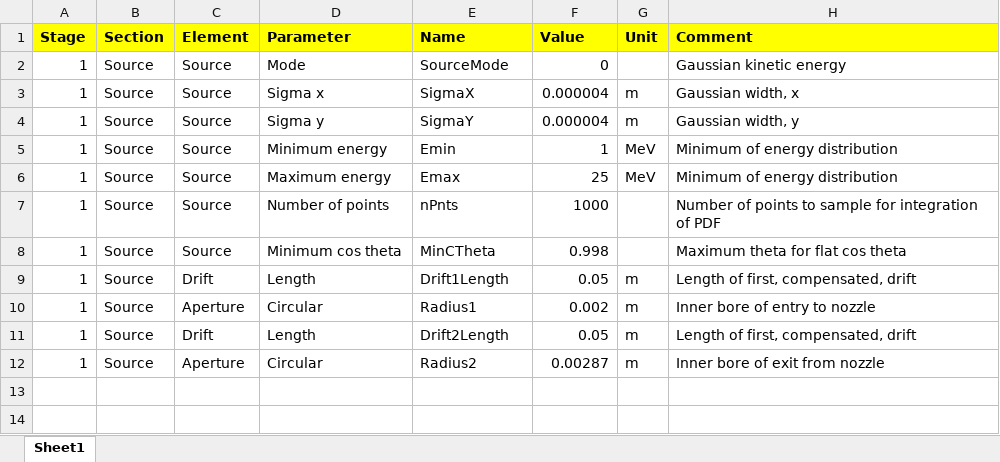
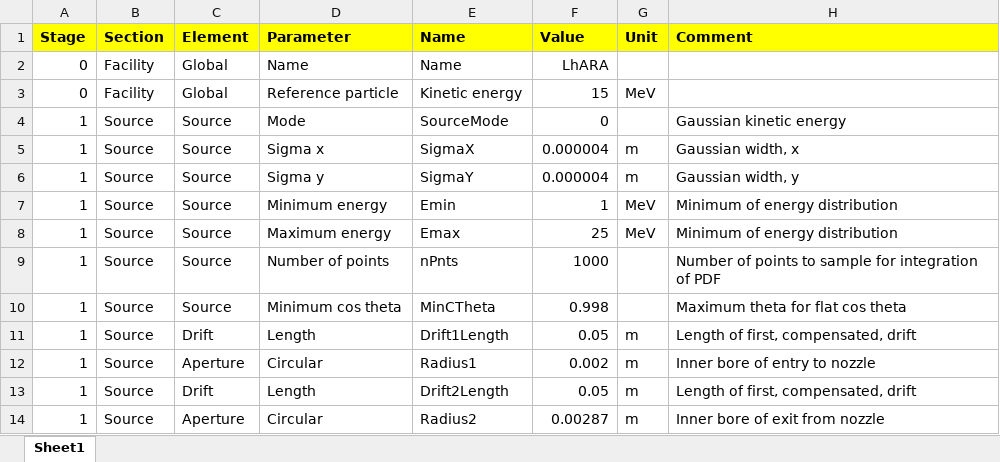
Before and after one commit to ImperialCollegeLondon/LhARAlinearOptics, an Excel workbook: 11-Parameters/LhARABeamLine-Params-LsrDrvn.xlsx, sheet Sheet1, drawn as a sheet; values as stored, in another font and other column widths than the file's, no borders; the diff names each change by its address in the sheet, - before the commit and + after, or states it on an @@ line.

```diff
--- a/11-Parameters/LhARABeamLine-Params-LsrDrvn.xlsx (sheet Sheet1)
+++ b/11-Parameters/LhARABeamLine-Params-LsrDrvn.xlsx (sheet Sheet1)
+row 2: 0 | Facility | Global | Name | Name | LhARA
+row 3: 0 | Facility | Global | Reference particle | Kinetic energy | 15 | MeV
```
Also changed, not shown: 5 other files.
